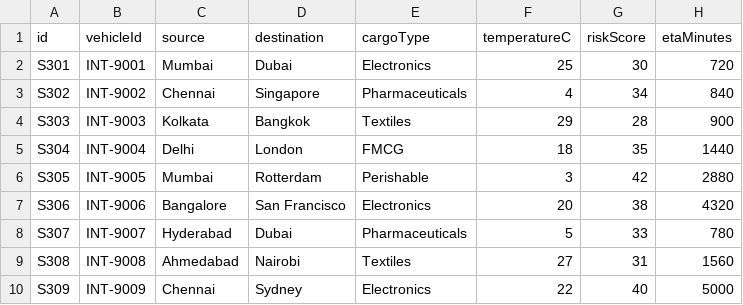
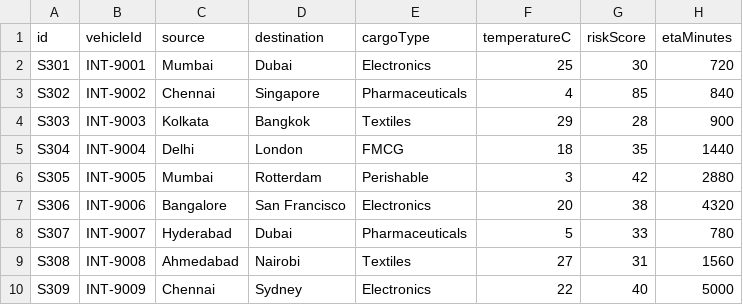
Before and after one commit to adinahawaldar/Smart-chain, a CSV file: frontend/public/sample-import.csv, drawn as a sheet; only a part is shown.

```diff
--- a/frontend/public/sample-import.csv
+++ b/frontend/public/sample-import.csv
@@ -2,3 +2,3 @@ id,vehicleId,source,destination,cargoType,temperatureC,riskScore,etaMinutes
 S301,INT-9001,Mumbai,Dubai,Electronics,25,30,720
-S302,INT-9002,Chennai,Singapore,Pharmaceuticals,4,34,840
+S302,INT-9002,Chennai,Singapore,Pharmaceuticals,4,85,840
 S303,INT-9003,Kolkata,Bangkok,Textiles,29,28,900
```
Also changed, not shown: 19 other files.
